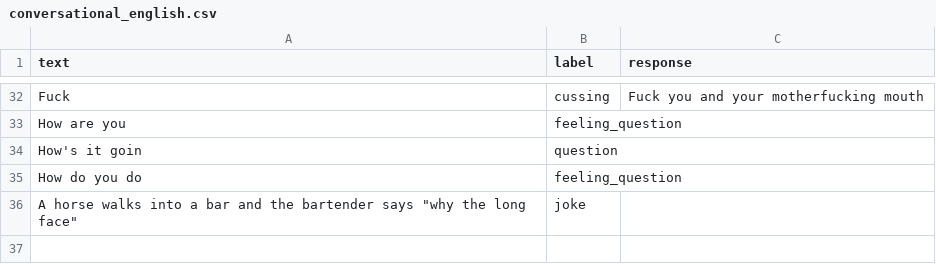
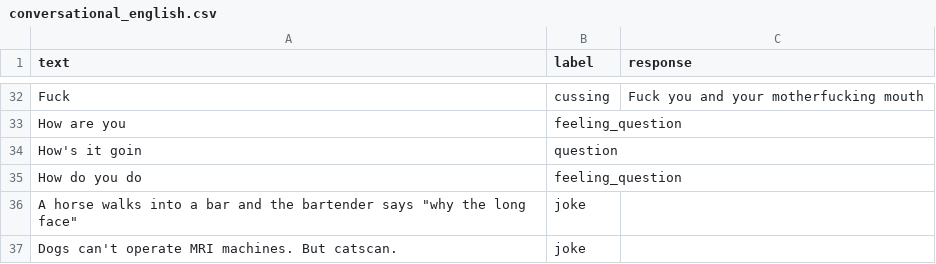
Before and after one commit to Kyn5600/test-rep, a CSV file: Python AI/conversational_english.csv, drawn as a sheet; only a part is shown, gaps mark what is left out; the diff names each change by its address in the sheet, - before the commit and + after, or states it on an @@ line.

Commit message:
AI

```diff
--- a/Python AI/conversational_english.csv
+++ b/Python AI/conversational_english.csv
+row 37: Dogs can't operate MRI machines. But catscan. | joke
```
